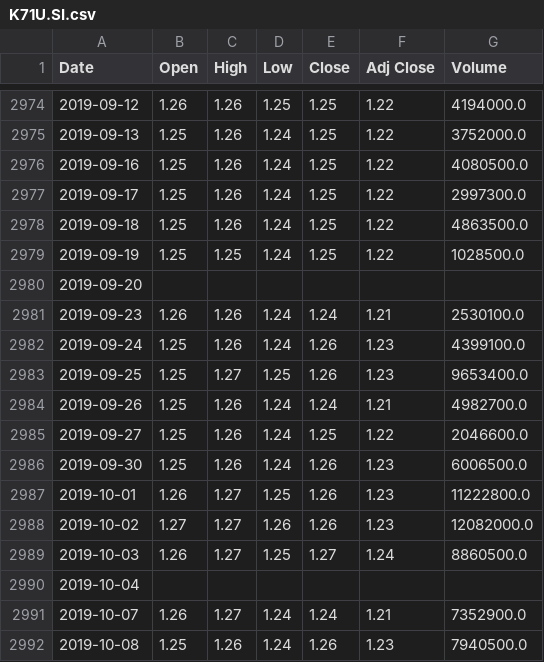
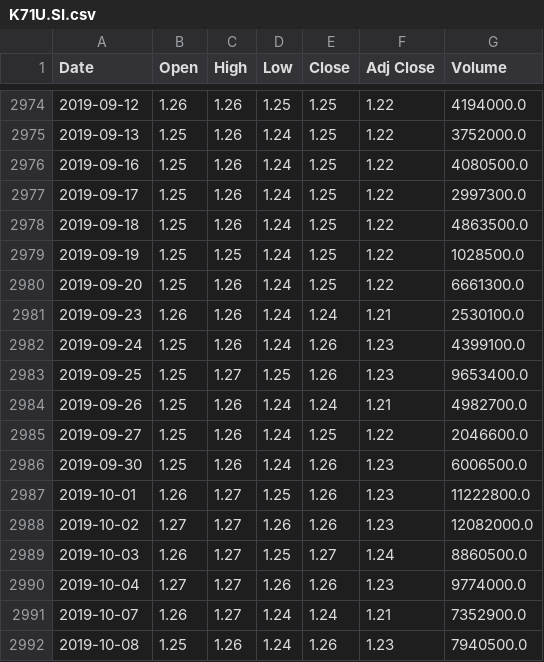
Before and after one commit to zentai/financeboy, a CSV file: data/history_price/K71U.SI.csv, drawn as a sheet; only a part is shown, gaps mark what is left out; the diff covers the shown part only.

```diff
--- a/data/history_price/K71U.SI.csv
+++ b/data/history_price/K71U.SI.csv
@@ -2979,3 +2979,3 @@ Date,Open,High,Low,Close,Adj Close,Volume
 2019-09-19,1.25,1.25,1.24,1.25,1.22,1028500.0
-2019-09-20,,,,,,
+2019-09-20,1.25,1.26,1.24,1.25,1.22,6661300.0
 2019-09-23,1.26,1.26,1.24,1.24,1.21,2530100.0
@@ -2989,3 +2989,3 @@ Date,Open,High,Low,Close,Adj Close,Volume
 2019-10-03,1.26,1.27,1.25,1.27,1.24,8860500.0
-2019-10-04,,,,,,
+2019-10-04,1.27,1.27,1.26,1.26,1.23,9774000.0
 2019-10-07,1.26,1.27,1.24,1.24,1.21,7352900.0
```
Also changed, not shown: 18 added rows and 12 edited cells elsewhere in this file, data/history_price/AW9U.SI.csv, data/history_price/J69U.SI.csv, 9 other files.
